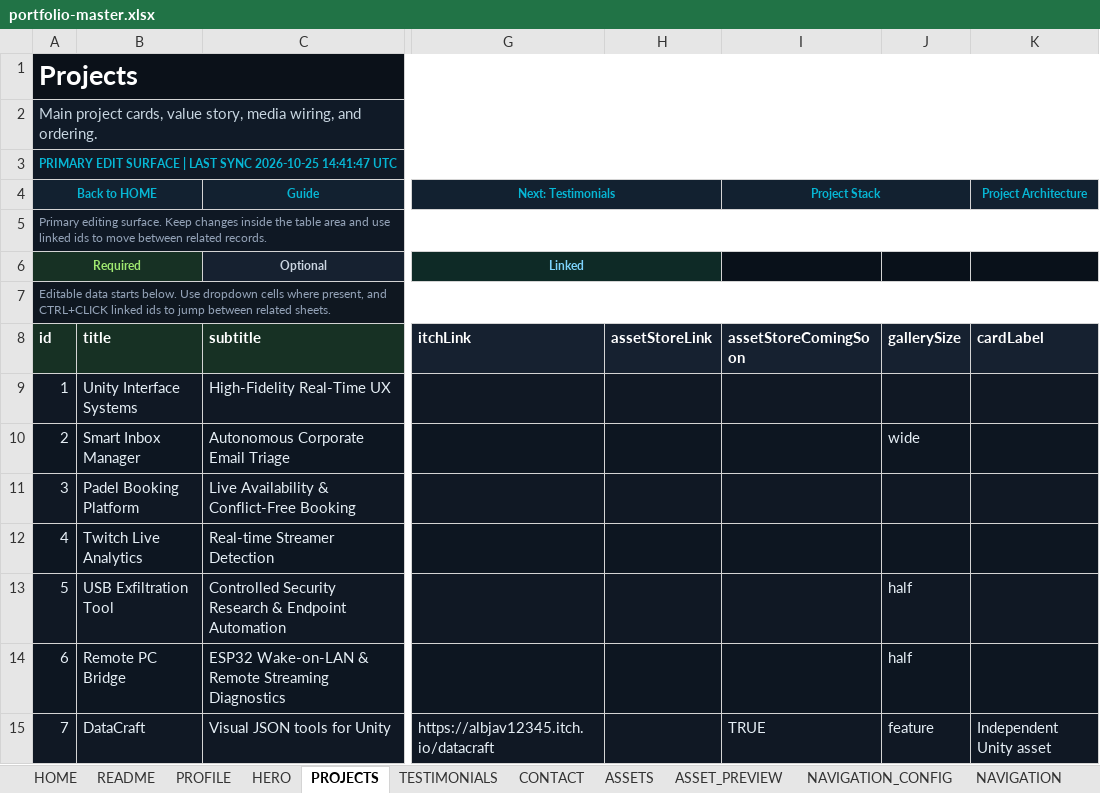
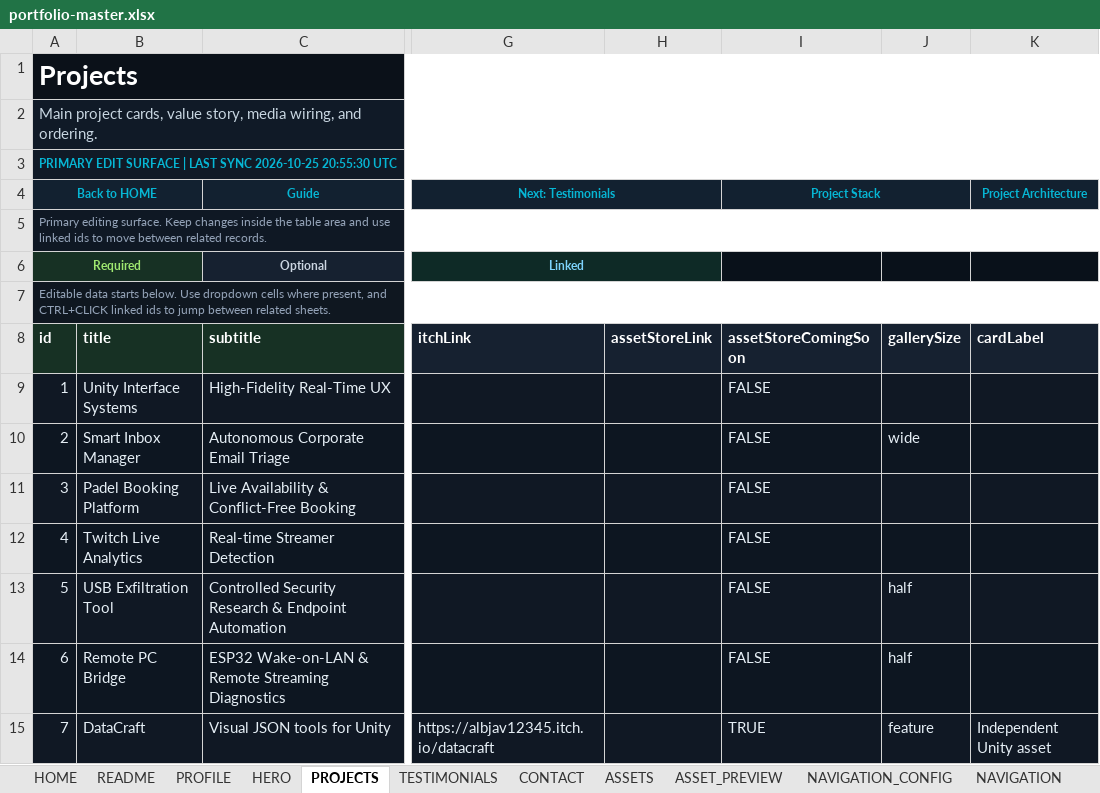
Before and after one commit to Albjav12345/amedina-dev, an Excel workbook: src/data/content/portfolio-master.xlsx, sheet PROJECTS, drawn as a sheet; only a part is shown, gaps mark what is left out; values as stored, in another font and other column widths than the file's, no borders; the diff names each change by its address in the sheet, - before the commit and + after, or states it on an @@ line.

Commit message:
Redesign About section and add project links
Replace the About layout with an editorial profile, responsive testimonials, and featured-project links. Add support for project deep links, richer skill-category content, and updated portfolio copy and media.

```diff
--- a/src/data/content/portfolio-master.xlsx (sheet PROJECTS)
+++ b/src/data/content/portfolio-master.xlsx (sheet PROJECTS)
-A3 (id): …SYNC 2026-10-25 14:41:47 UTC
+A3 (id): …SYNC 2026-10-25 20:55:30 UTC
-I9:I14 (assetStoreComingSoon): (empty)
+I9:I14 (assetStoreComingSoon): FALSE
```
Also changed, not shown: sheet PROFILE, sheet SKILL_CATEGORIES, sheet ABOUT_BIO, sheet SECTION_HEADERS, sheet FOOTER, sheet NAVIGATION_CONFIG, 19 more sheets, 16 other files.
